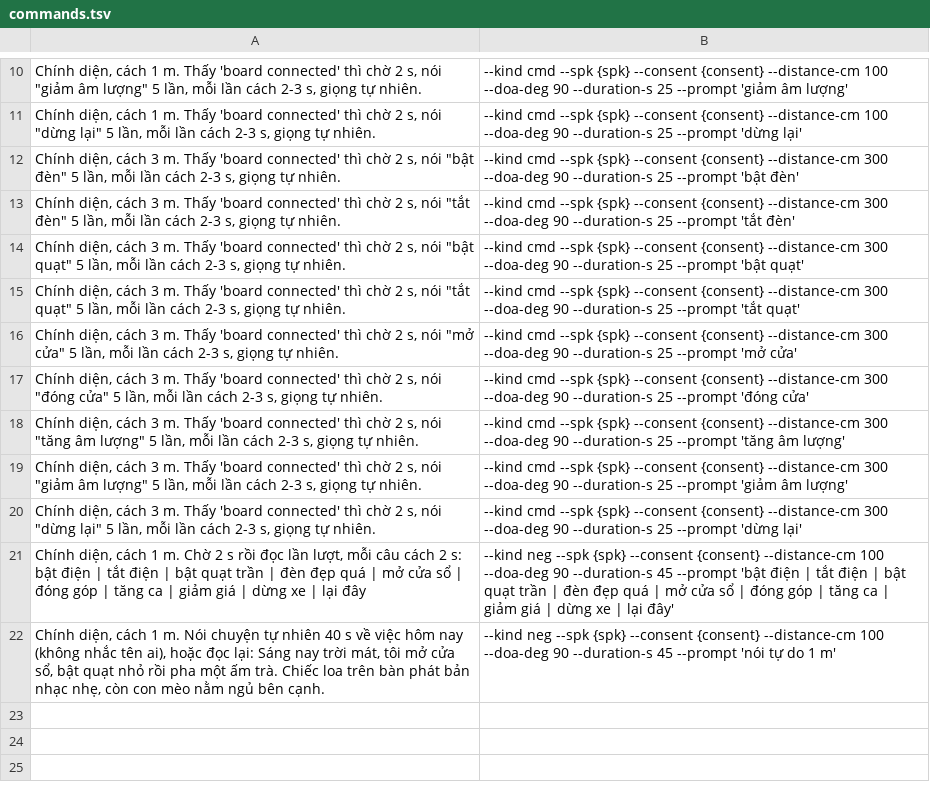
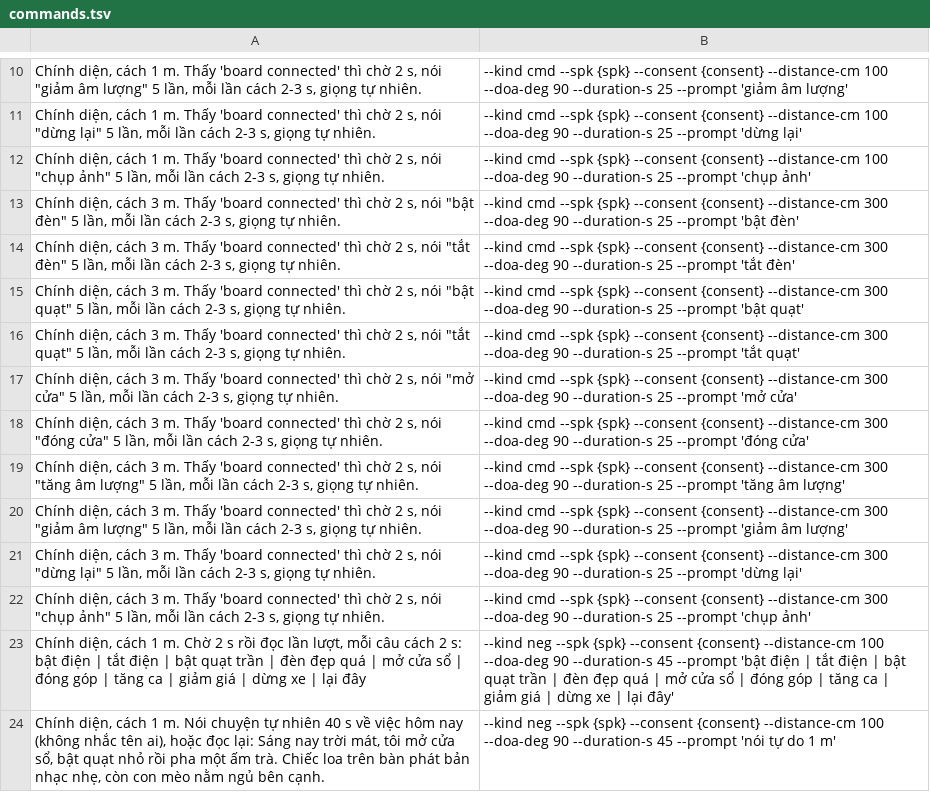
Before and after one commit to dovanviet04112004/esp-sr, a TSV file: host/plans/commands.tsv, drawn as a sheet; only a part is shown, gaps mark what is left out.

Commit message:
feat(host): record the wake test set and the unseen command
commands.tsv gains "chụp ảnh" at 1 m and 3 m, five times each like the other commands: it is the unseen
command of E11-T13, absent from the learning splits, and only board recordings can test it.

wake.tsv is the E11-T6 script for wake/v1: "Chào Mina" ten times a session at 1 m front, softly, from the
side, and at 3 m front and at 45 degrees (test_pos); the near misses the TTS set holds, spoken; and an hour
of room background with nobody talking, which with the 22.9 public hours of test_neg passes the 24 hours
the false-accept gate needs (KEHOACH 3.11).

Task: E11-T6

```diff
--- a/host/plans/commands.tsv
+++ b/host/plans/commands.tsv
@@ -11,2 +11,3 @@ Chính diện, cách 1 m. Thấy 'board connected' thì chờ 2 s, nói "giảm
 Chính diện, cách 1 m. Thấy 'board connected' thì chờ 2 s, nói "dừng lại" 5 lần, mỗi lần cách 2-3 s, giọng tự nhiên.	--kind cmd --spk {spk} --consent {consent} --distance-cm 100 --doa-deg 90 --duration-s 25 --prompt 'dừng lại'
+Chính diện, cách 1 m. Thấy 'board connected' thì chờ 2 s, nói "chụp ảnh" 5 lần, mỗi lần cách 2-3 s, giọng tự nhiên.	--kind cmd --spk {spk} --consent {consent} --distance-cm 100 --doa-deg 90 --duration-s 25 --prompt 'chụp ảnh'
 Chính diện, cách 3 m. Thấy 'board connected' thì chờ 2 s, nói "bật đèn" 5 lần, mỗi lần cách 2-3 s, giọng tự nhiên.	--kind cmd --spk {spk} --consent {consent} --distance-cm 300 --doa-deg 90 --duration-s 25 --prompt 'bật đèn'
@@ -20,2 +21,3 @@ Chính diện, cách 3 m. Thấy 'board connected' thì chờ 2 s, nói "giảm
 Chính diện, cách 3 m. Thấy 'board connected' thì chờ 2 s, nói "dừng lại" 5 lần, mỗi lần cách 2-3 s, giọng tự nhiên.	--kind cmd --spk {spk} --consent {consent} --distance-cm 300 --doa-deg 90 --duration-s 25 --prompt 'dừng lại'
+Chính diện, cách 3 m. Thấy 'board connected' thì chờ 2 s, nói "chụp ảnh" 5 lần, mỗi lần cách 2-3 s, giọng tự nhiên.	--kind cmd --spk {spk} --consent {consent} --distance-cm 300 --doa-deg 90 --duration-s 25 --prompt 'chụp ảnh'
 Chính diện, cách 1 m. Chờ 2 s rồi đọc lần lượt, mỗi câu cách 2 s: bật điện | tắt điện | bật quạt trần | đèn đẹp quá | mở cửa sổ | đóng góp | tăng ca | giảm giá | dừng xe | lại đây	--kind neg --spk {spk} --consent {consent} --distance-cm 100 --doa-deg 90 --duration-s 45 --prompt 'bật điện | tắt điện | bật quạt trần | đèn đẹp quá | mở cửa sổ | đóng góp | tăng ca | giảm giá | dừng xe | lại đây'
```
Also changed, not shown: 1 other file.
